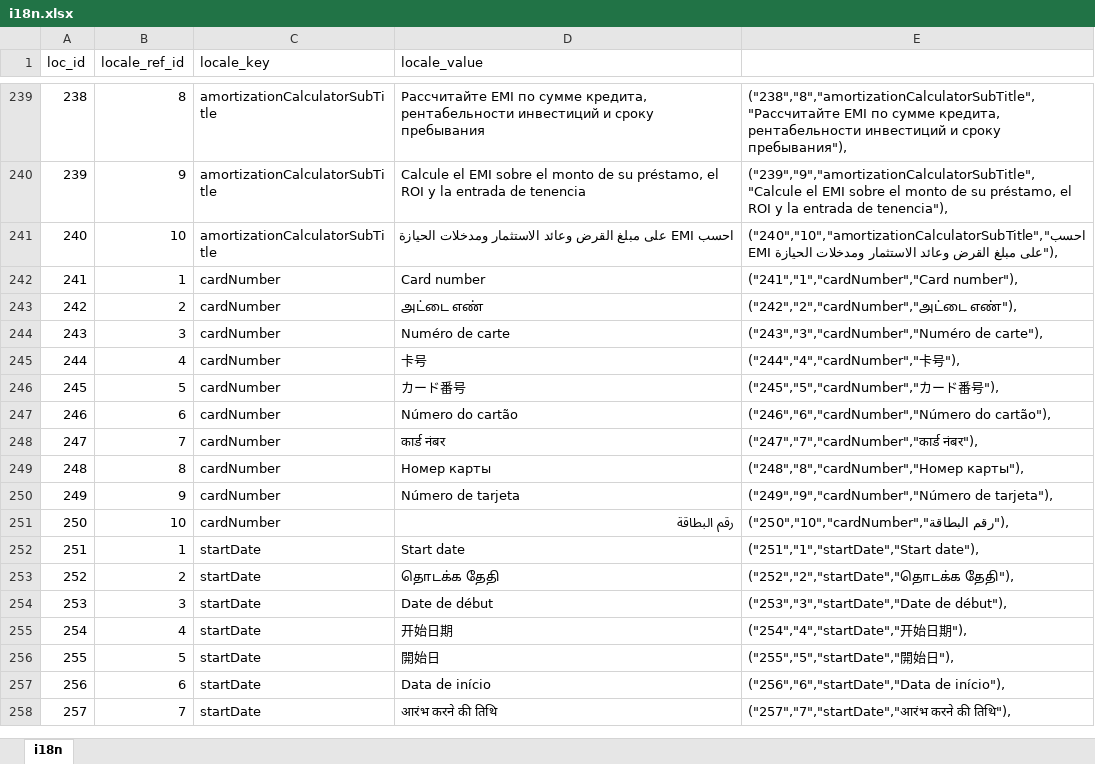
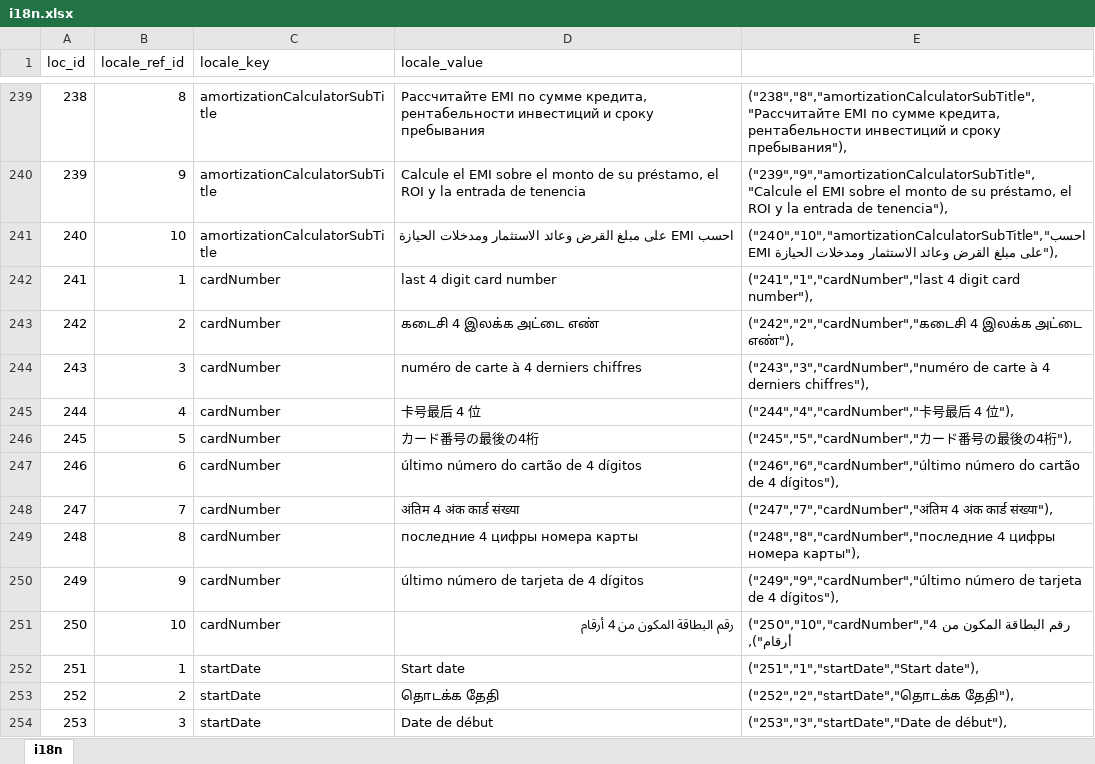
Before and after one commit to bharani-palani/ledgerely, an Excel workbook: i18n.xlsx, sheet i18n, drawn as a sheet; only a part is shown, gaps mark what is left out; the shorter side is filled out with more unchanged rows; values as stored, in another font and other column widths than the file's, no borders; the diff covers the shown part only; the diff names each change by its address in the sheet, - before the commit and + after, or states it on an @@ line.

```diff
--- a/i18n.xlsx (sheet i18n)
+++ b/i18n.xlsx (sheet i18n)
-D242 (locale_value): Card number
+D242 (locale_value): last 4 digit card number
-E242: ("241","1","cardNumber","Card number"),
+E242: ("241","1","cardNumber","last 4 digit card number"),
-D243 (locale_value): அட்டை எண்
+D243 (locale_value): கடைசி 4 இலக்க அட்டை எண்
-E243: ("242","2","cardNumber","அட்டை எண்"),
+E243: ("242","2","cardNumber","கடைசி 4 இலக்க அட்டை எண்"),
-D244 (locale_value): Numéro de carte
+D244 (locale_value): numéro de carte à 4 derniers chiffres
-E244: ("243","3","cardNumber","Numéro de carte"),
+E244: ("243","3","cardNumber","numéro de carte à 4 derniers chiffres"),
-D245 (locale_value): 卡号
+D245 (locale_value): 卡号最后 4 位
-E245: ("244","4","cardNumber","卡号"),
+E245: ("244","4","cardNumber","卡号最后 4 位"),
-D246 (locale_value): カード番号
+D246 (locale_value): カード番号の最後の4桁
-E246: ("245","5","cardNumber","カード番号"),
+E246: ("245","5","cardNumber","カード番号の最後の4桁"),
-D247 (locale_value): Número do cartão
+D247 (locale_value): último número do cartão de 4 dígitos
-E247: ("246","6","cardNumber","Número do cartão"),
+E247: ("246","6","cardNumber","último número do cartão de 4 dígitos"),
-D248 (locale_value): कार्ड नंबर
+D248 (locale_value): अंतिम 4 अंक कार्ड संख्या
-E248: ("247","7","cardNumber","कार्ड नंबर"),
+E248: ("247","7","cardNumber","अंतिम 4 अंक कार्ड संख्या"),
-D249 (locale_value): Номер карты
+D249 (locale_value): последние 4 цифры номера карты
-E249: ("248","8","cardNumber","Номер карты"),
+E249: ("248","8","cardNumber","последние 4 цифры номера карты"),
-D250 (locale_value): Número de tarjeta
+D250 (locale_value): último número de tarjeta de 4 dígitos
-E250: ("249","9","cardNumber","Número de tarjeta"),
+E250: ("249","9","cardNumber","último número de tarjeta de 4 dígitos"),
-D251 (locale_value): رقم البطاقة
+D251 (locale_value): رقم البطاقة المكون من 4 أرقام
-E251: ("250","10","cardNumber","رقم البطاقة"),
+E251: ("250","10","cardNumber","رقم البطاقة المكون من 4 أرقام"),
```
Also changed, not shown: 10 added rows and 10 removed rows elsewhere in this sheet, 18 other files.
